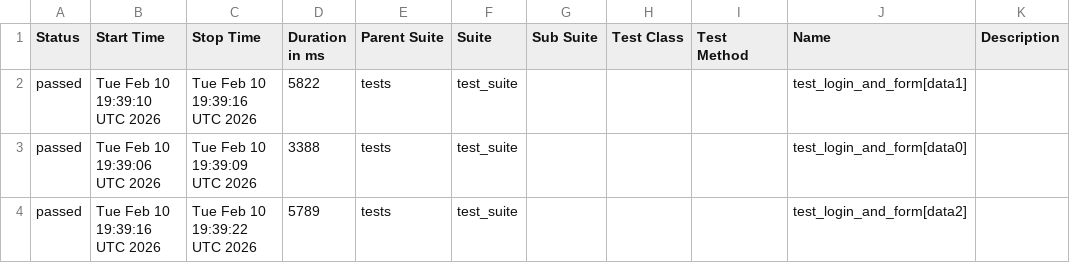
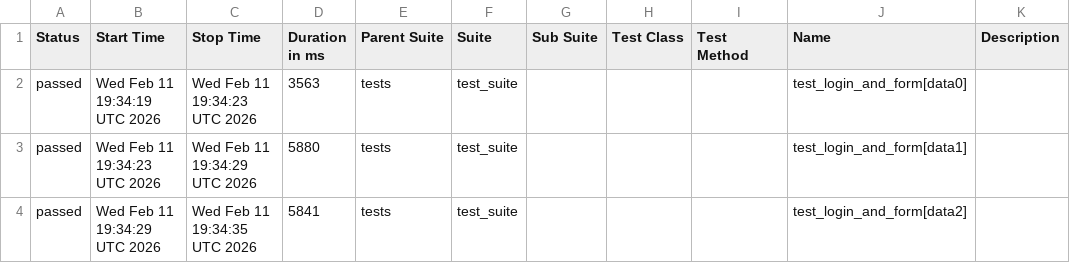
Before and after one commit to harshamaiya99/selenium-pytest-allure-github_actions, a CSV file: data/suites.csv, drawn as a sheet.

```diff
--- a/data/suites.csv
+++ b/data/suites.csv
@@ -1,4 +1,4 @@
 "Status","Start Time","Stop Time","Duration in ms","Parent Suite","Suite","Sub Suite","Test Class","Test Method","Name","Description"
-"passed","Tue Feb 10 19:39:10 UTC 2026","Tue Feb 10 19:39:16 UTC 2026","5822","tests","test_suite","","","","test_login_and_form[data1]",""
-"passed","Tue Feb 10 19:39:06 UTC 2026","Tue Feb 10 19:39:09 UTC 2026","3388","tests","test_suite","","","","test_login_and_form[data0]",""
-"passed","Tue Feb 10 19:39:16 UTC 2026","Tue Feb 10 19:39:22 UTC 2026","5789","tests","test_suite","","","","test_login_and_form[data2]",""
+"passed","Wed Feb 11 19:34:19 UTC 2026","Wed Feb 11 19:34:23 UTC 2026","3563","tests","test_suite","","","","test_login_and_form[data0]",""
+"passed","Wed Feb 11 19:34:23 UTC 2026","Wed Feb 11 19:34:29 UTC 2026","5880","tests","test_suite","","","","test_login_and_form[data1]",""
+"passed","Wed Feb 11 19:34:29 UTC 2026","Wed Feb 11 19:34:35 UTC 2026","5841","tests","test_suite","","","","test_login_and_form[data2]",""
```
Also changed, not shown: 27 other files.
